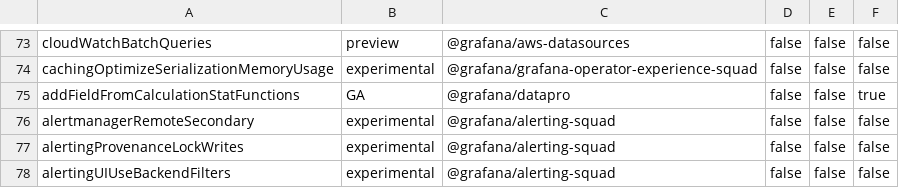
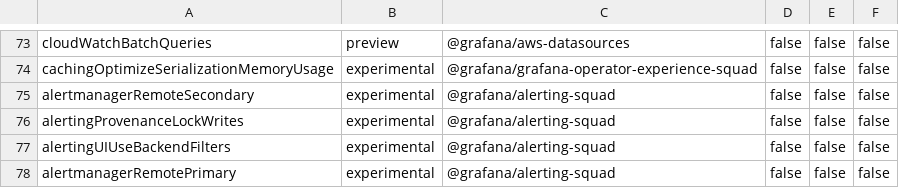
Before and after one commit to hanzoai/dashboards, a CSV file: pkg/services/featuremgmt/toggles_gen.csv, drawn as a sheet; only a part is shown, gaps mark what is left out; the shorter side is filled out with more unchanged rows; the diff names each change by its address in the sheet, - before the commit and + after, or states it on an @@ line.

```diff
--- a/pkg/services/featuremgmt/toggles_gen.csv
+++ b/pkg/services/featuremgmt/toggles_gen.csv
-row 75: addFieldFromCalculationStatFunctions | GA | @grafana/datapro | false | false | true
```
Also changed, not shown: 6 other files.
